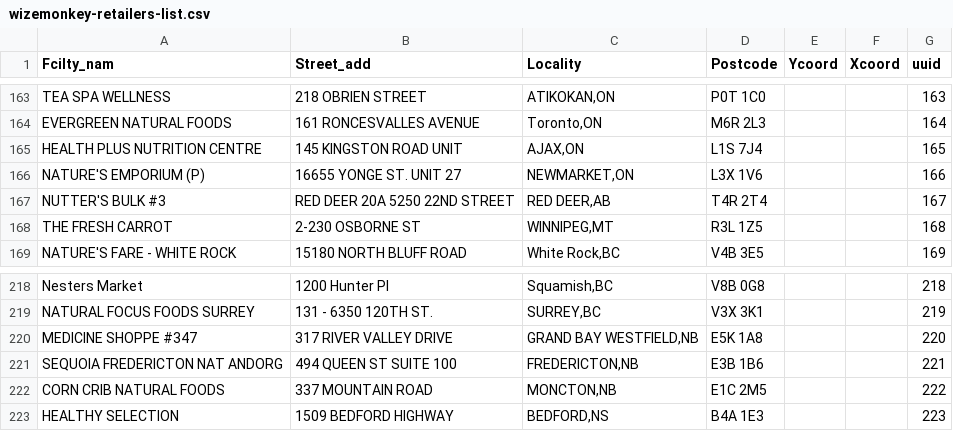
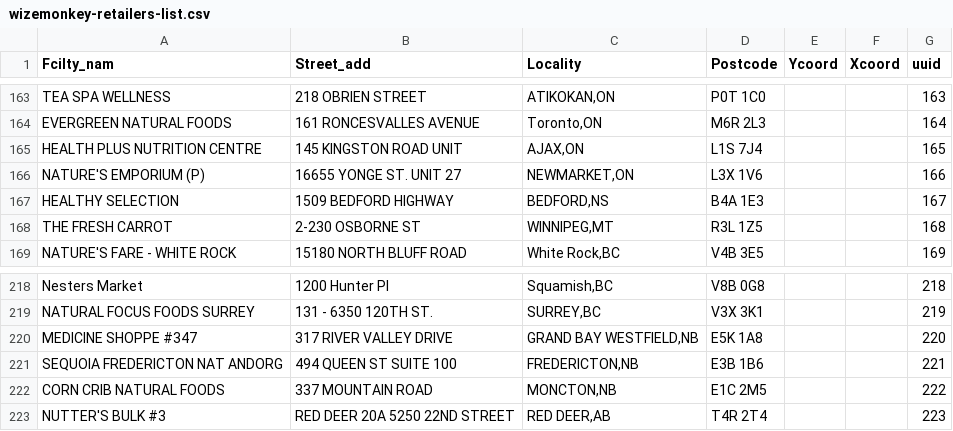
Before and after one commit to drinkwize/StoreData, a CSV file: wizemonkey-retailers-list.csv, drawn as a sheet; only a part is shown, gaps mark what is left out; removed rows and columns are numbered as before the commit, all else as after; the diff names each change by its address in the sheet, - before the commit and + after, or states it on an @@ line.

Commit message:
Create wizemonkey-retailers-list.csv

```diff
--- a/wizemonkey-retailers-list.csv
+++ b/wizemonkey-retailers-list.csv
-row 167: NUTTER'S BULK #3 | RED DEER 20A 5250 22ND STREET | RED DEER,AB | T4R 2T4 |  |  | 167
+row 167: HEALTHY SELECTION | 1509 BEDFORD HIGHWAY | BEDFORD,NS | B4A 1E3 |  |  | 167
-row 223: HEALTHY SELECTION | 1509 BEDFORD HIGHWAY | BEDFORD,NS | B4A 1E3 |  |  | 223
+row 223: NUTTER'S BULK #3 | RED DEER 20A 5250 22ND STREET | RED DEER,AB | T4R 2T4 |  |  | 223
```
